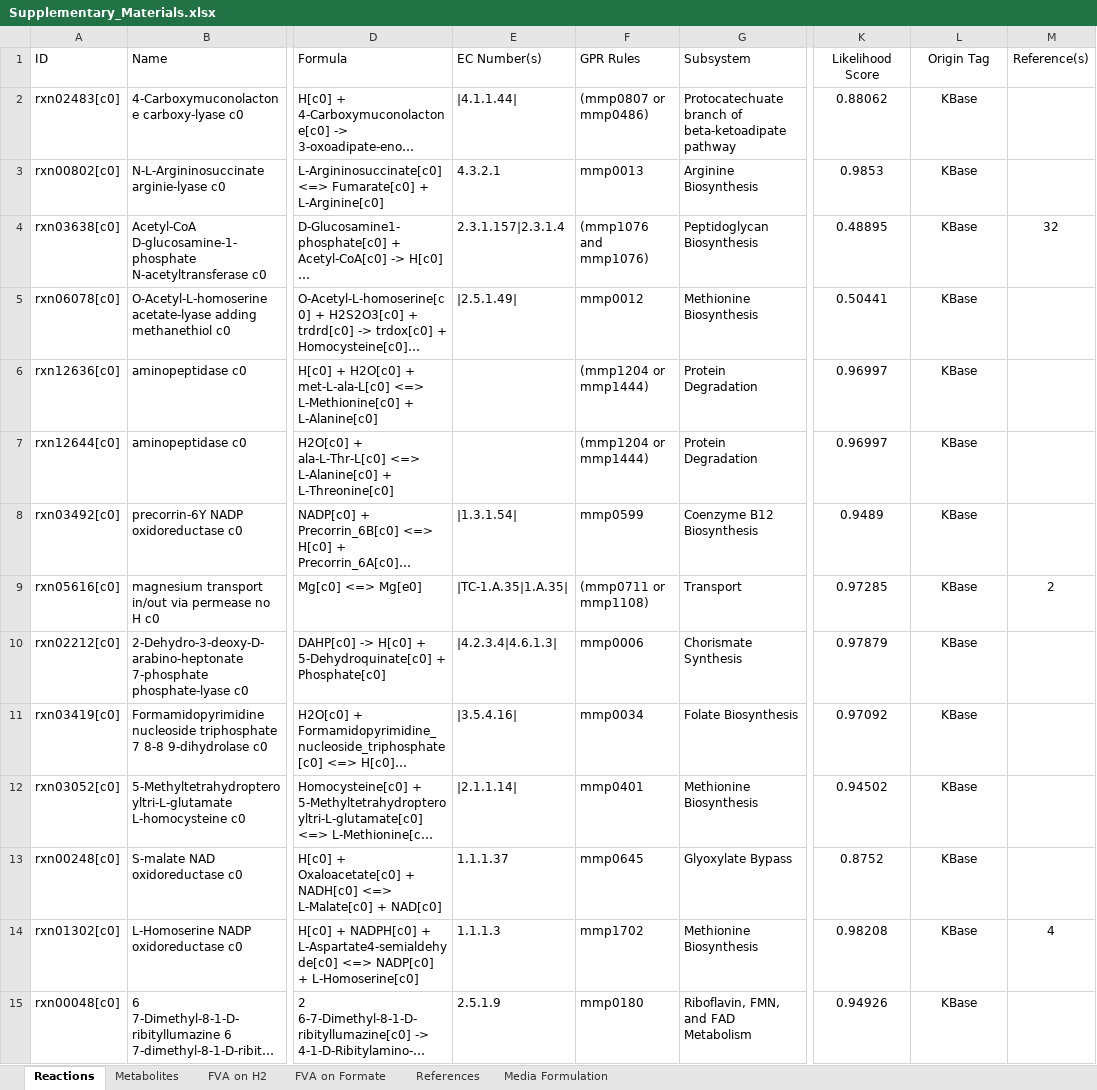
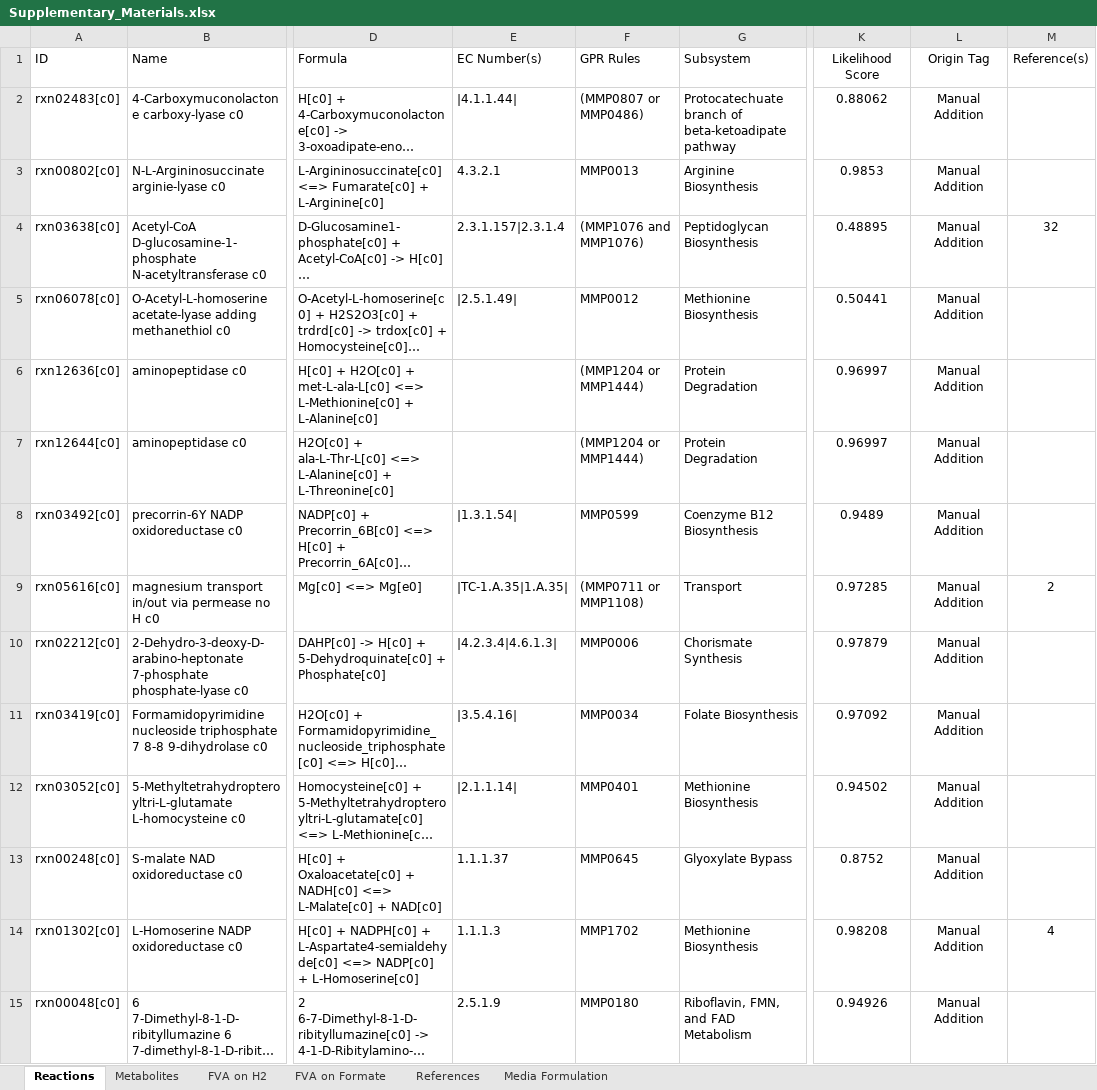
Before and after one commit to marichards/methanococcus, an Excel workbook: Matt_Matlab/Data Compilation for Paper/Supplementary_Materials.xlsx, sheet Reactions, drawn as a sheet; only a part is shown, gaps mark what is left out; long unchanged cells end in …; values as stored, in another font and other column widths than the file's, no borders; the diff covers the shown part only; the diff names each change by its address in the sheet, - before the commit and + after, or states it on an @@ line.

```diff
--- a/Matt_Matlab/Data Compilation for Paper/Supplementary_Materials.xlsx (sheet Reactions)
+++ b/Matt_Matlab/Data Compilation for Paper/Supplementary_Materials.xlsx (sheet Reactions)
-F2 (GPR Rules): (mmp0807 or mmp0486)
+F2 (GPR Rules): (MMP0807 or MMP0486)
-L2:L15 (Origin Tag): KBase
+L2:L15 (Origin Tag): Manual Addition
-F3 (GPR Rules): mmp0013
+F3 (GPR Rules): MMP0013
-F4 (GPR Rules): (mmp1076 and mmp1076)
+F4 (GPR Rules): (MMP1076 and MMP1076)
-F5 (GPR Rules): mmp0012
+F5 (GPR Rules): MMP0012
-F6:F7 (GPR Rules): (mmp1204 or mmp1444)
+F6:F7 (GPR Rules): (MMP1204 or MMP1444)
-F8 (GPR Rules): mmp0599
+F8 (GPR Rules): MMP0599
-F9 (GPR Rules): (mmp0711 or mmp1108)
+F9 (GPR Rules): (MMP0711 or MMP1108)
-F10 (GPR Rules): mmp0006
+F10 (GPR Rules): MMP0006
-F11 (GPR Rules): mmp0034
+F11 (GPR Rules): MMP0034
-F12 (GPR Rules): mmp0401
+F12 (GPR Rules): MMP0401
-F13 (GPR Rules): mmp0645
+F13 (GPR Rules): MMP0645
-F14 (GPR Rules): mmp1702
+F14 (GPR Rules): MMP1702
-F15 (GPR Rules): mmp0180
+F15 (GPR Rules): MMP0180
```
Also changed, not shown: 2 removed rows and 1439 edited cells elsewhere in this sheet, sheet FVA on Formate, sheet FVA on H2, sheet Metabolites, Paper/excel figures.xlsx, 26 other files.
